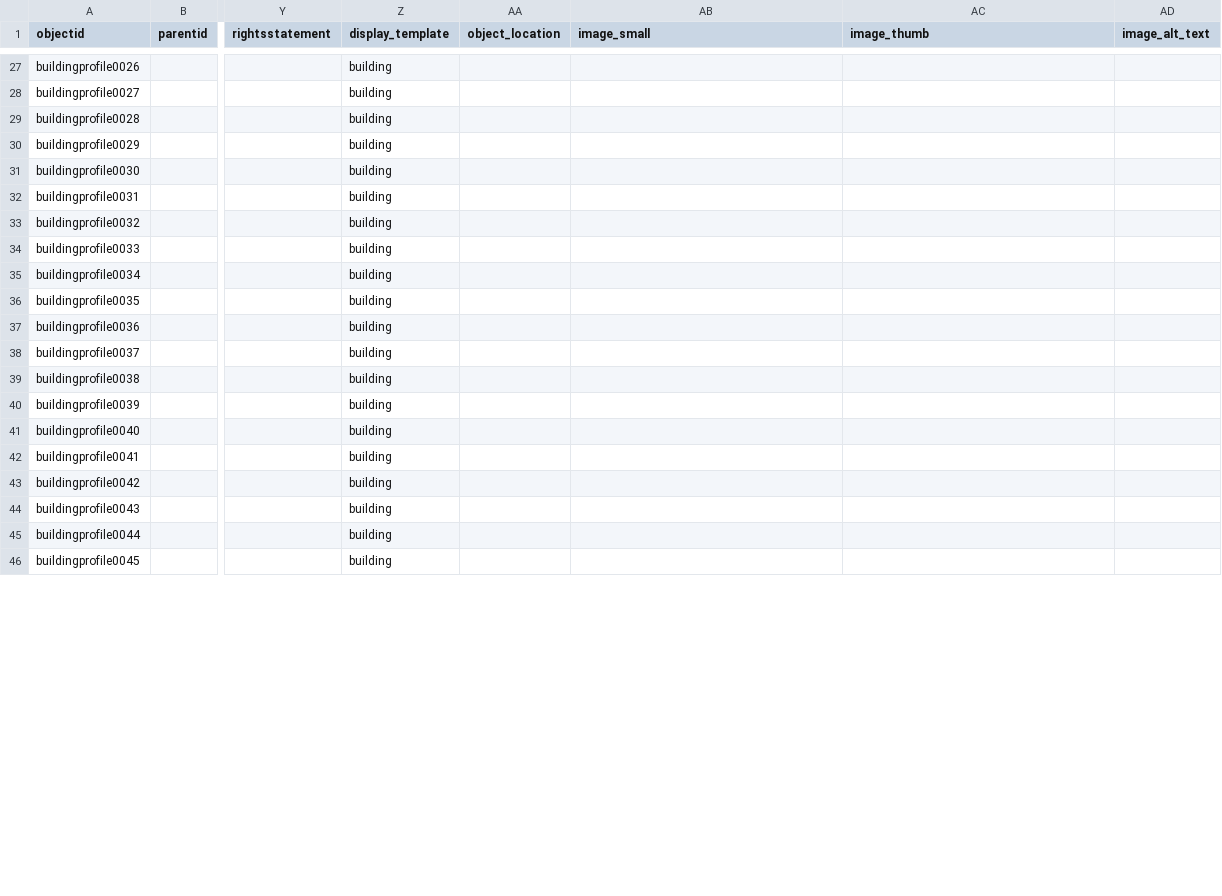
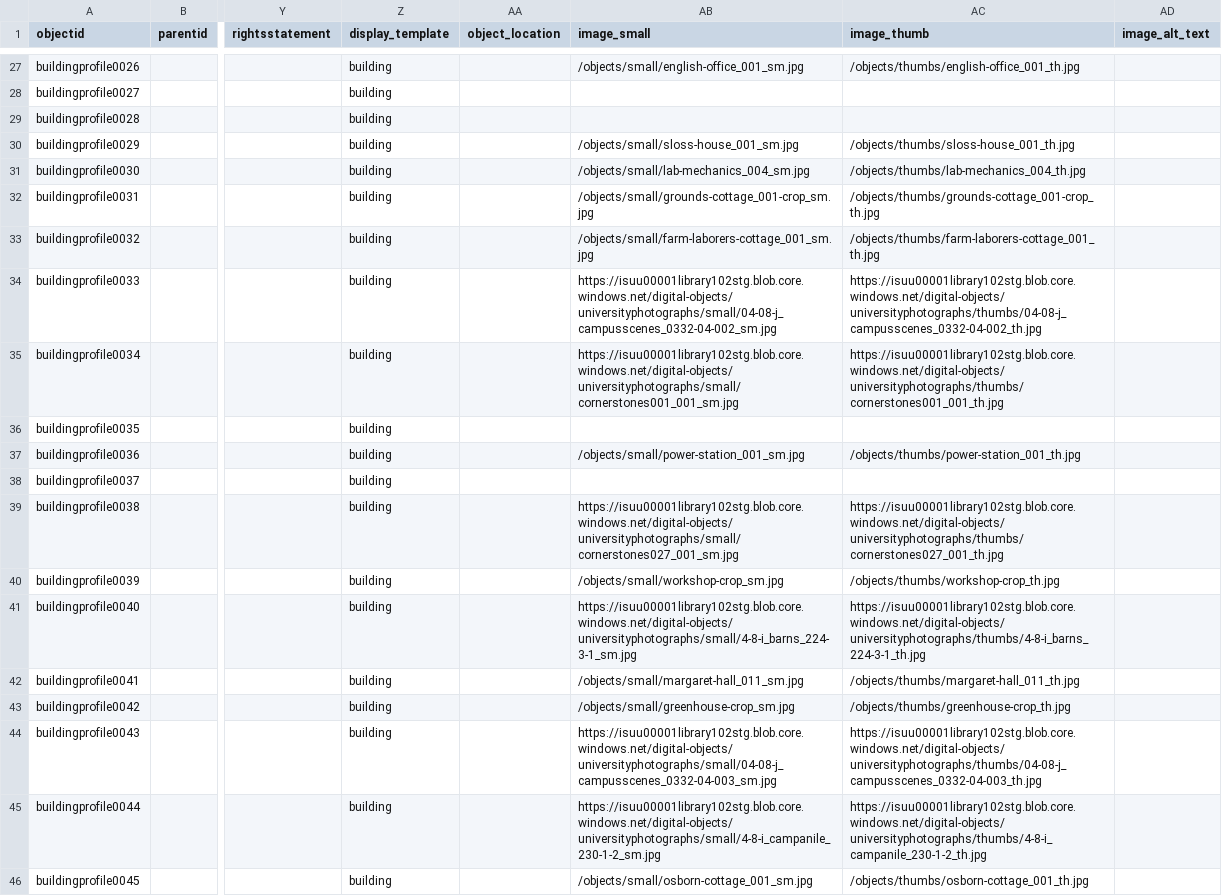
Before and after one commit to isu-digital/historic-buildings, a CSV file: _data/campus-cornerstones-0426.csv, drawn as a sheet; only a part is shown, gaps mark what is left out; the diff covers the shown part only; the diff names each change by its address in the sheet, - before the commit and + after, or states it on an @@ line.

```diff
--- a/_data/campus-cornerstones-0426.csv
+++ b/_data/campus-cornerstones-0426.csv
-AB27 (image_small): (empty)
+AB27 (image_small): /objects/small/english-office_001_sm.jpg
-AC27 (image_thumb): (empty)
+AC27 (image_thumb): /objects/thumbs/english-office_001_th.jpg
-AB30 (image_small): (empty)
+AB30 (image_small): /objects/small/sloss-house_001_sm.jpg
-AC30 (image_thumb): (empty)
+AC30 (image_thumb): /objects/thumbs/sloss-house_001_th.jpg
-AB31 (image_small): (empty)
+AB31 (image_small): /objects/small/lab-mechanics_004_sm.jpg
-AC31 (image_thumb): (empty)
+AC31 (image_thumb): /objects/thumbs/lab-mechanics_004_th.jpg
-AB32 (image_small): (empty)
+AB32 (image_small): /objects/small/grounds-cottage_001-crop_sm.jpg
-AC32 (image_thumb): (empty)
+AC32 (image_thumb): /objects/thumbs/grounds-cottage_001-crop_th.jpg
-AB33 (image_small): (empty)
+AB33 (image_small): /objects/small/farm-laborers-cottage_001_sm.jpg
-AC33 (image_thumb): (empty)
+AC33 (image_thumb): /objects/thumbs/farm-laborers-cottage_001_th.jpg
-AB34 (image_small): (empty)
+AB34 (image_small): https://isuu00001library102stg.blob.core.windows.net/digital-objects/universityphotographs/small/04-08-j_campusscenes_0332-04-002_sm.jpg
-AC34 (image_thumb): (empty)
+AC34 (image_thumb): https://isuu00001library102stg.blob.core.windows.net/digital-objects/universityphotographs/thumbs/04-08-j_campusscenes_0332-04-002_th.jpg
-AB35 (image_small): (empty)
+AB35 (image_small): https://isuu00001library102stg.blob.core.windows.net/digital-objects/universityphotographs/small/cornerstones001_001_sm.jpg
-AC35 (image_thumb): (empty)
+AC35 (image_thumb): https://isuu00001library102stg.blob.core.windows.net/digital-objects/universityphotographs/thumbs/cornerstones001_001_th.jpg
-AB37 (image_small): (empty)
+AB37 (image_small): /objects/small/power-station_001_sm.jpg
-AC37 (image_thumb): (empty)
+AC37 (image_thumb): /objects/thumbs/power-station_001_th.jpg
-AB39 (image_small): (empty)
+AB39 (image_small): https://isuu00001library102stg.blob.core.windows.net/digital-objects/universityphotographs/small/cornerstones027_001_sm.jpg
-AC39 (image_thumb): (empty)
+AC39 (image_thumb): https://isuu00001library102stg.blob.core.windows.net/digital-objects/universityphotographs/thumbs/cornerstones027_001_th.jpg
-AB40 (image_small): (empty)
+AB40 (image_small): /objects/small/workshop-crop_sm.jpg
-AC40 (image_thumb): (empty)
+AC40 (image_thumb): /objects/thumbs/workshop-crop_th.jpg
-AB41 (image_small): (empty)
+AB41 (image_small): https://isuu00001library102stg.blob.core.windows.net/digital-objects/universityphotographs/small/4-8-i_barns_224-3-1_sm.jpg
-AC41 (image_thumb): (empty)
+AC41 (image_thumb): https://isuu00001library102stg.blob.core.windows.net/digital-objects/universityphotographs/thumbs/4-8-i_barns_224-3-1_th.jpg
-AB42 (image_small): (empty)
+AB42 (image_small): /objects/small/margaret-hall_011_sm.jpg
-AC42 (image_thumb): (empty)
+AC42 (image_thumb): /objects/thumbs/margaret-hall_011_th.jpg
-AB43 (image_small): (empty)
+AB43 (image_small): /objects/small/greenhouse-crop_sm.jpg
-AC43 (image_thumb): (empty)
+AC43 (image_thumb): /objects/thumbs/greenhouse-crop_th.jpg
-AB44 (image_small): (empty)
+AB44 (image_small): https://isuu00001library102stg.blob.core.windows.net/digital-objects/universityphotographs/small/04-08-j_campusscenes_0332-04-003_sm.jpg
-AC44 (image_thumb): (empty)
+AC44 (image_thumb): https://isuu00001library102stg.blob.core.windows.net/digital-objects/universityphotographs/thumbs/04-08-j_campusscenes_0332-04-003_th.jpg
-AB45 (image_small): (empty)
+AB45 (image_small): https://isuu00001library102stg.blob.core.windows.net/digital-objects/universityphotographs/small/4-8-i_campanile_230-1-2_sm.jpg
-AC45 (image_thumb): (empty)
+AC45 (image_thumb): https://isuu00001library102stg.blob.core.windows.net/digital-objects/universityphotographs/thumbs/4-8-i_campanile_230-1-2_th.jpg
-AB46 (image_small): (empty)
+AB46 (image_small): /objects/small/osborn-cottage_001_sm.jpg
-AC46 (image_thumb): (empty)
+AC46 (image_thumb): /objects/thumbs/osborn-cottage_001_th.jpg
```
Also changed, not shown: 44 edited cells elsewhere in this file.
